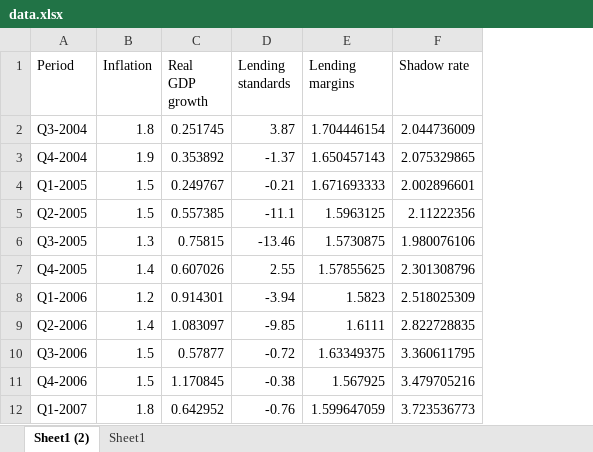
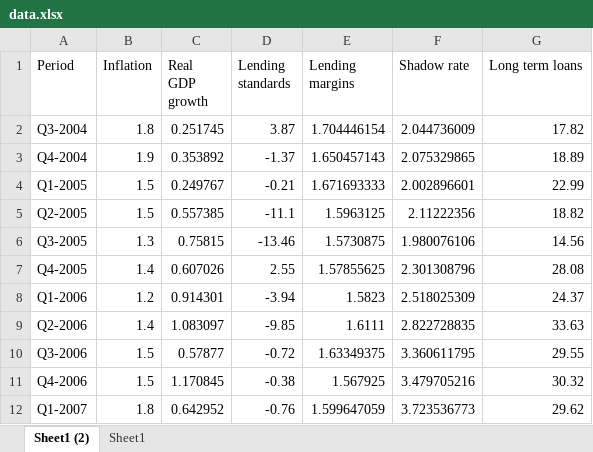
Before and after one commit to AjdaKovac/rp-mcf, an Excel workbook: data/data.xlsx, sheet Sheet1 (2), drawn as a sheet; only a part is shown; values as stored, in another font and other column widths than the file's, no borders; the diff names each change by its address in the sheet, - before the commit and + after, or states it on an @@ line.

Commit message:
Added Long term loans variable to the dataset

```diff
--- a/data/data.xlsx (sheet Sheet1 (2))
+++ b/data/data.xlsx (sheet Sheet1 (2))
+column G (Long term loans), rows 2-12: 17.82 | 18.89 | 22.99 | 18.82 | 14.56 | 28.08 | 24.37 | 33.63 | 29.55 | 30.32 | 29.62
```
Also changed, not shown: sheet Sheet1, 1 other file.
